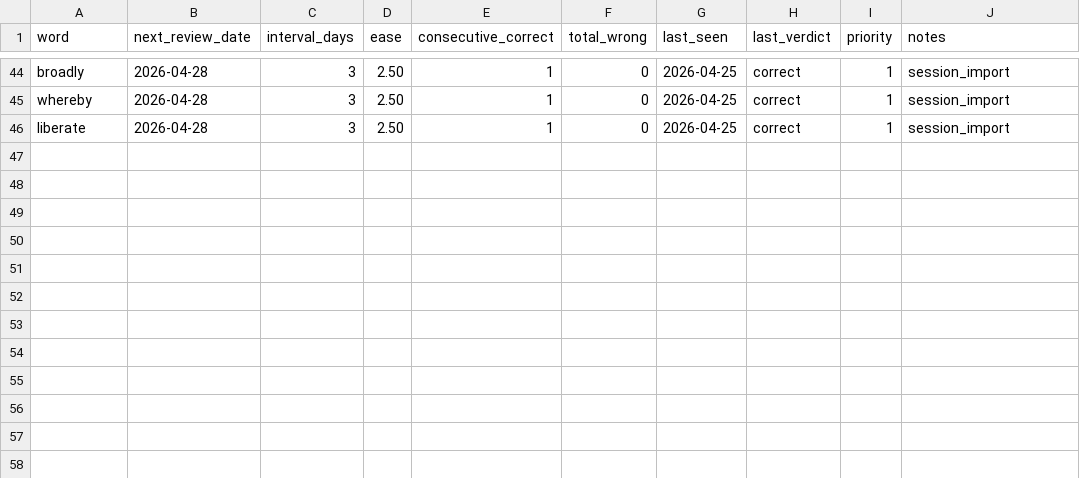
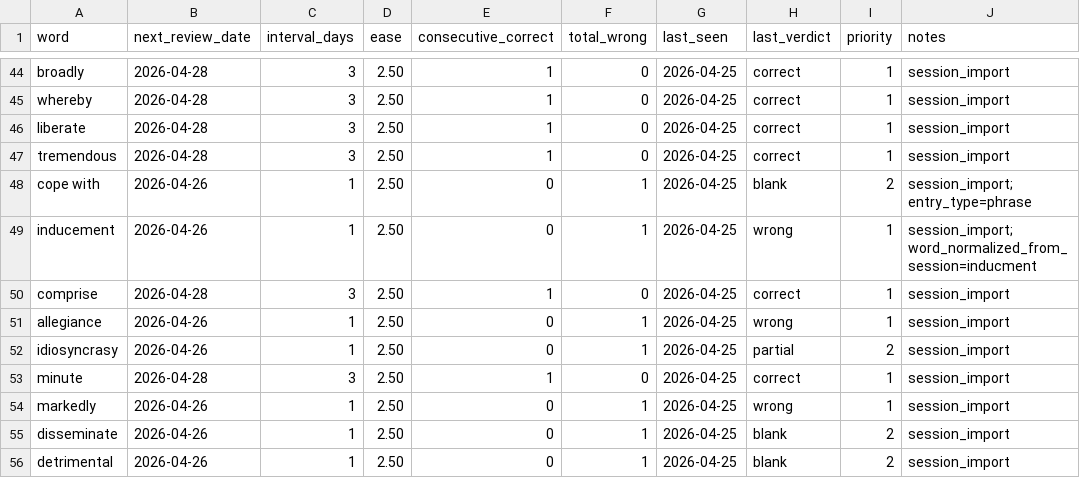
Before and after one commit to vanvlche/toefl, a CSV file: toefl-vocab/data/review_queue.csv, drawn as a sheet; only a part is shown, gaps mark what is left out.

Commit message:
Update TOEFL app

```diff
--- a/toefl-vocab/data/review_queue.csv
+++ b/toefl-vocab/data/review_queue.csv
@@ -46 +46,11 @@ whereby,2026-04-28,3,2.50,1,0,2026-04-25,correct,1,session_import
 liberate,2026-04-28,3,2.50,1,0,2026-04-25,correct,1,session_import
+tremendous,2026-04-28,3,2.50,1,0,2026-04-25,correct,1,session_import
+cope with,2026-04-26,1,2.50,0,1,2026-04-25,blank,2,session_import; entry_type=phrase
+inducement,2026-04-26,1,2.50,0,1,2026-04-25,wrong,1,session_import; word_normalized_from_session=inducment
+comprise,2026-04-28,3,2.50,1,0,2026-04-25,correct,1,session_import
+allegiance,2026-04-26,1,2.50,0,1,2026-04-25,wrong,1,session_import
+idiosyncrasy,2026-04-26,1,2.50,0,1,2026-04-25,partial,2,session_import
+minute,2026-04-28,3,2.50,1,0,2026-04-25,correct,1,session_import
+markedly,2026-04-26,1,2.50,0,1,2026-04-25,wrong,1,session_import
+disseminate,2026-04-26,1,2.50,0,1,2026-04-25,blank,2,session_import
+detrimental,2026-04-26,1,2.50,0,1,2026-04-25,blank,2,session_import
```
Also changed, not shown: 16 other files.
